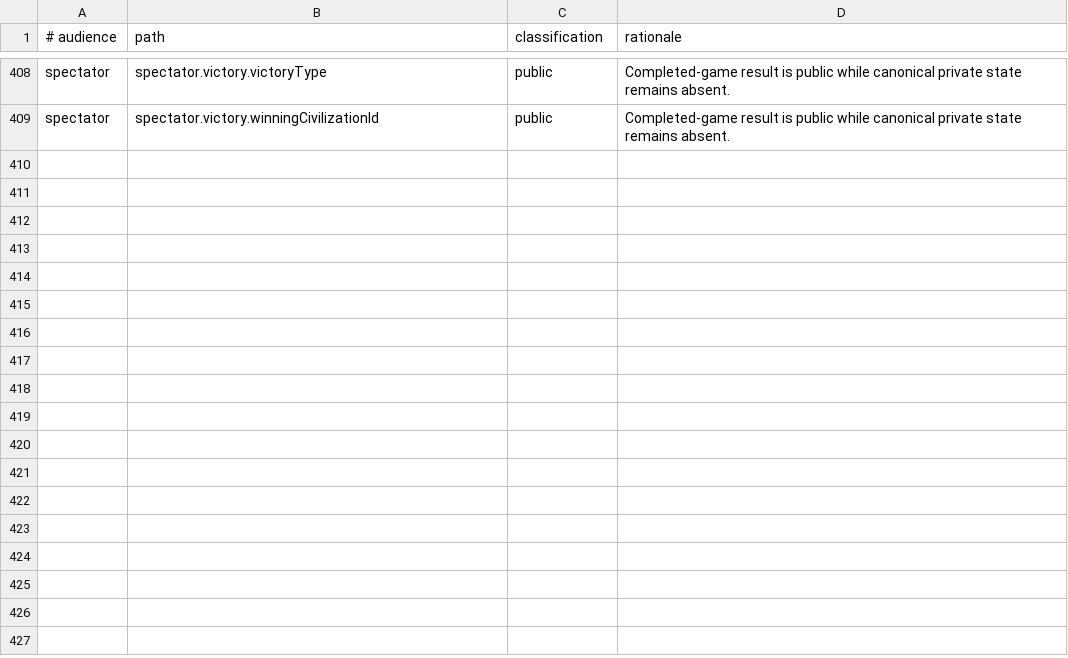
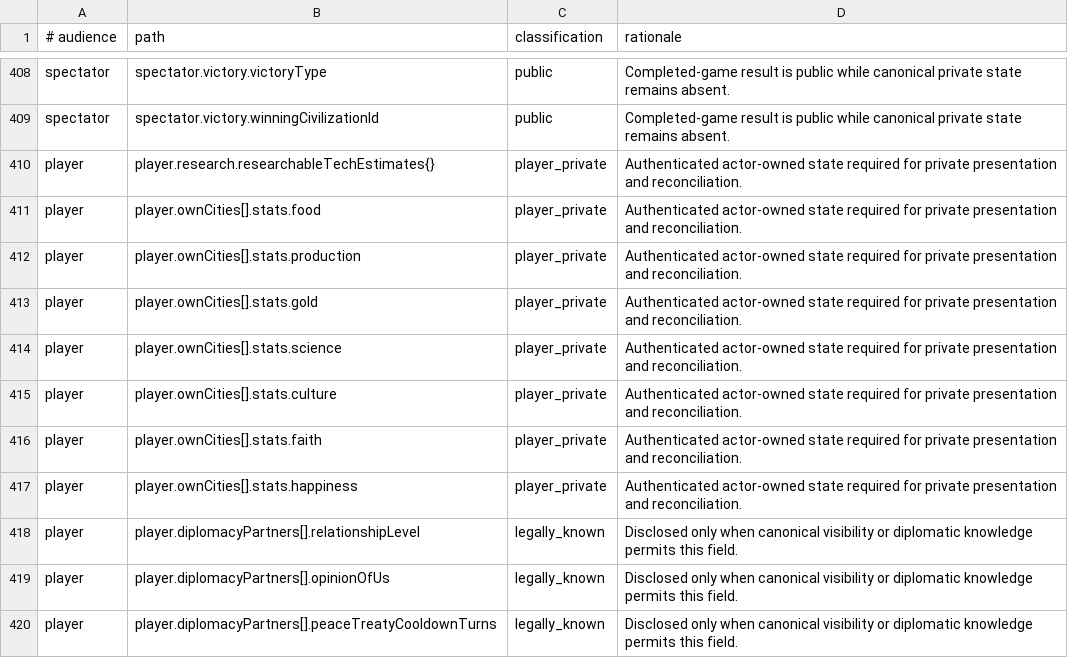
Before and after one commit to KelpHect/Unciv, a TSV file: docs/security/projection-disclosure-policy.tsv, drawn as a sheet; only a part is shown, gaps mark what is left out.

```diff
--- a/docs/security/projection-disclosure-policy.tsv
+++ b/docs/security/projection-disclosure-policy.tsv
@@ -409 +409,12 @@ spectator	spectator.victory.victoryType	public	Completed-game result is public w
 spectator	spectator.victory.winningCivilizationId	public	Completed-game result is public while canonical private state remains absent.
+player	player.research.researchableTechEstimates{}	player_private	Authenticated actor-owned state required for private presentation and reconciliation.
+player	player.ownCities[].stats.food	player_private	Authenticated actor-owned state required for private presentation and reconciliation.
+player	player.ownCities[].stats.production	player_private	Authenticated actor-owned state required for private presentation and reconciliation.
+player	player.ownCities[].stats.gold	player_private	Authenticated actor-owned state required for private presentation and reconciliation.
+player	player.ownCities[].stats.science	player_private	Authenticated actor-owned state required for private presentation and reconciliation.
+player	player.ownCities[].stats.culture	player_private	Authenticated actor-owned state required for private presentation and reconciliation.
+player	player.ownCities[].stats.faith	player_private	Authenticated actor-owned state required for private presentation and reconciliation.
+player	player.ownCities[].stats.happiness	player_private	Authenticated actor-owned state required for private presentation and reconciliation.
+player	player.diplomacyPartners[].relationshipLevel	legally_known	Disclosed only when canonical visibility or diplomatic knowledge permits this field.
+player	player.diplomacyPartners[].opinionOfUs	legally_known	Disclosed only when canonical visibility or diplomatic knowledge permits this field.
+player	player.diplomacyPartners[].peaceTreatyCooldownTurns	legally_known	Disclosed only when canonical visibility or diplomatic knowledge permits this field.
```
Also changed, not shown: 20 other files.
